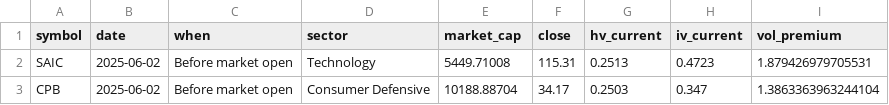
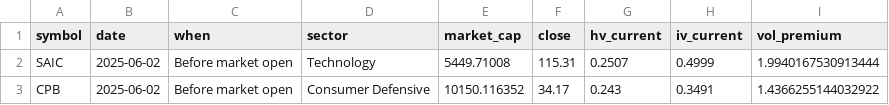
Before and after one commit to lowQuant/Option-Trading-Bot, a CSV file: data/vol_premium.csv, drawn as a sheet.

```diff
--- a/data/vol_premium.csv
+++ b/data/vol_premium.csv
@@ -1,3 +1,3 @@
 symbol,date,when,sector,market_cap,close,hv_current,iv_current,vol_premium
-SAIC,2025-06-02,Before market open,Technology,5449.71008,115.31,0.2513,0.4723,1.879426979705531
-CPB,2025-06-02,Before market open,Consumer Defensive,10188.88704,34.17,0.2503,0.347,1.3863363963244104
+SAIC,2025-06-02,Before market open,Technology,5449.71008,115.31,0.2507,0.4999,1.9940167530913444
+CPB,2025-06-02,Before market open,Consumer Defensive,10150.116352,34.17,0.243,0.3491,1.4366255144032922
```
Also changed, not shown: 1 other file.
